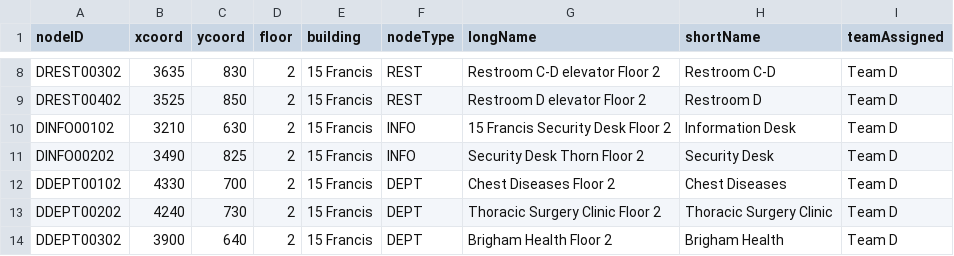
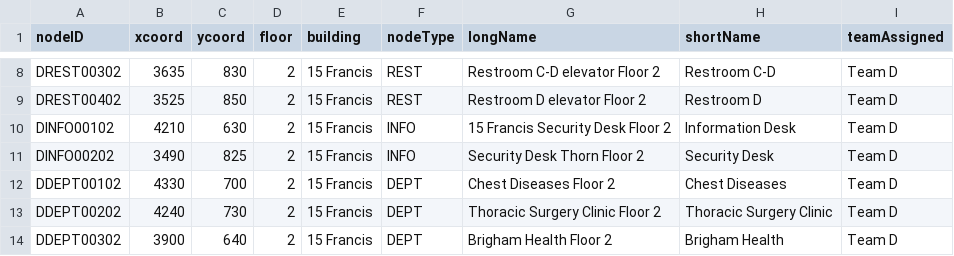
Before and after one commit to CS3733-Team-I/CS3733, a CSV file: KioskApplication/src/main/resources/csv/MapDnodes.csv, drawn as a sheet; only a part is shown, gaps mark what is left out.

```diff
--- a/KioskApplication/src/main/resources/csv/MapDnodes.csv
+++ b/KioskApplication/src/main/resources/csv/MapDnodes.csv
@@ -9,3 +9,3 @@ DREST00302,3635,830,2,15 Francis,REST,Restroom C-D elevator Floor 2,Restroom C-D
 DREST00402,3525,850,2,15 Francis,REST,Restroom D elevator Floor 2,Restroom D,Team D
-DINFO00102,3210,630,2,15 Francis,INFO,15 Francis Security Desk Floor 2,Information Desk,Team D
+DINFO00102,4210,630,2,15 Francis,INFO,15 Francis Security Desk Floor 2,Information Desk,Team D
 DINFO00202,3490,825,2,15 Francis,INFO,Security Desk Thorn Floor 2,Security Desk,Team D
```
Also changed, not shown: KioskApplication/src/main/resources/csv/MapAedges.csv, KioskApplication/src/main/resources/csv/MapAnodes.csv, 3 other files.
